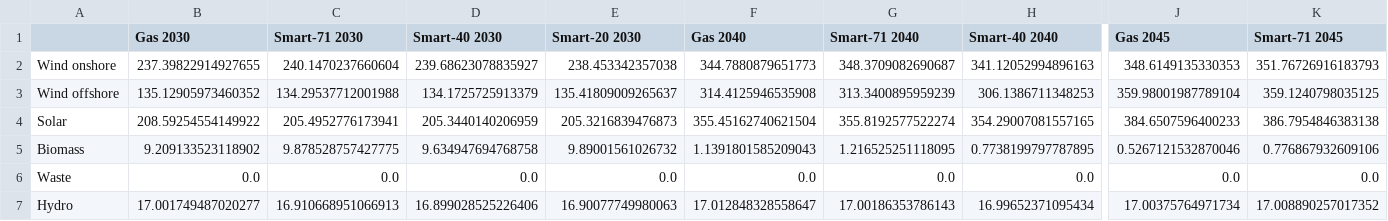
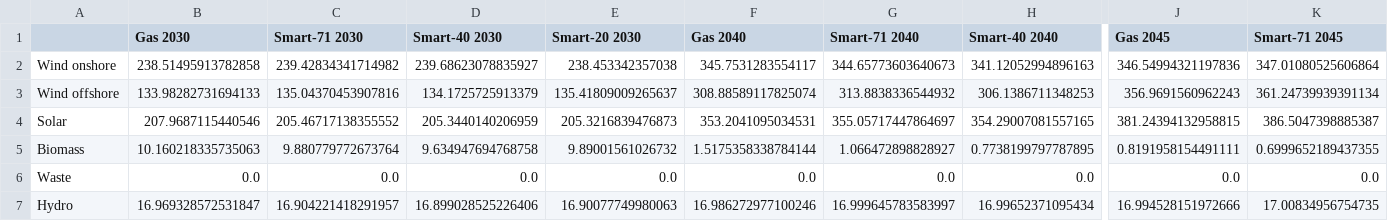
Before and after one commit to mohsenmansouri/pypsa-de, a CSV file: research/energy.csv, drawn as a sheet; only a part is shown, gaps mark what is left out; the diff covers the shown part only; the diff names each change by its address in the sheet, - before the commit and + after, or states it on an @@ line.

```diff
--- a/research/energy.csv
+++ b/research/energy.csv
-B2 (Gas 2030): 237.39822914927655
+B2 (Gas 2030): 238.51495913782858
-C2 (Smart-71 2030): 240.1470237660604
+C2 (Smart-71 2030): 239.42834341714982
-F2 (Gas 2040): 344.7880879651773
+F2 (Gas 2040): 345.7531283554117
-G2 (Smart-71 2040): 348.3709082690687
+G2 (Smart-71 2040): 344.65773603640673
-J2 (Gas 2045): 348.6149135330353
+J2 (Gas 2045): 346.54994321197836
-K2 (Smart-71 2045): 351.76726916183793
+K2 (Smart-71 2045): 347.01080525606864
-B3 (Gas 2030): 135.12905973460352
+B3 (Gas 2030): 133.98282731694133
-C3 (Smart-71 2030): 134.29537712001988
+C3 (Smart-71 2030): 135.04370453907816
-F3 (Gas 2040): 314.4125946535908
+F3 (Gas 2040): 308.88589117825074
-G3 (Smart-71 2040): 313.3400895959239
+G3 (Smart-71 2040): 313.8838336544932
-J3 (Gas 2045): 359.98001987789104
+J3 (Gas 2045): 356.9691560962243
-K3 (Smart-71 2045): 359.1240798035125
+K3 (Smart-71 2045): 361.24739939391134
-B4 (Gas 2030): 208.59254554149922
+B4 (Gas 2030): 207.9687115440546
-C4 (Smart-71 2030): 205.4952776173941
+C4 (Smart-71 2030): 205.46717138355552
-F4 (Gas 2040): 355.45162740621504
+F4 (Gas 2040): 353.2041095034531
-G4 (Smart-71 2040): 355.8192577522274
+G4 (Smart-71 2040): 355.05717447864697
-J4 (Gas 2045): 384.6507596400233
+J4 (Gas 2045): 381.24394132958815
-K4 (Smart-71 2045): 386.7954846383138
+K4 (Smart-71 2045): 386.5047398885387
-B5 (Gas 2030): 9.209133523118902
+B5 (Gas 2030): 10.160218335735063
-C5 (Smart-71 2030): 9.878528757427775
+C5 (Smart-71 2030): 9.880779772673764
-F5 (Gas 2040): 1.1391801585209043
+F5 (Gas 2040): 1.5175358338784144
-G5 (Smart-71 2040): 1.216525251118095
+G5 (Smart-71 2040): 1.066472898828927
-J5 (Gas 2045): 0.5267121532870046
+J5 (Gas 2045): 0.8191958154491111
-K5 (Smart-71 2045): 0.776867932609106
+K5 (Smart-71 2045): 0.6999652189437355
-B7 (Gas 2030): 17.001749487020277
+B7 (Gas 2030): 16.969328572531847
-C7 (Smart-71 2030): 16.910668951066913
+C7 (Smart-71 2030): 16.904221418291957
-F7 (Gas 2040): 17.012848328558647
+F7 (Gas 2040): 16.986272977100246
-G7 (Smart-71 2040): 17.00186353786143
+G7 (Smart-71 2040): 16.999645783583997
-J7 (Gas 2045): 17.00375764971734
+J7 (Gas 2045): 16.994528151972666
-K7 (Smart-71 2045): 17.008890257017352
+K7 (Smart-71 2045): 17.00834956754735
```
Also changed, not shown: 81 edited cells elsewhere in this file, research/install.csv, 3 other files.
